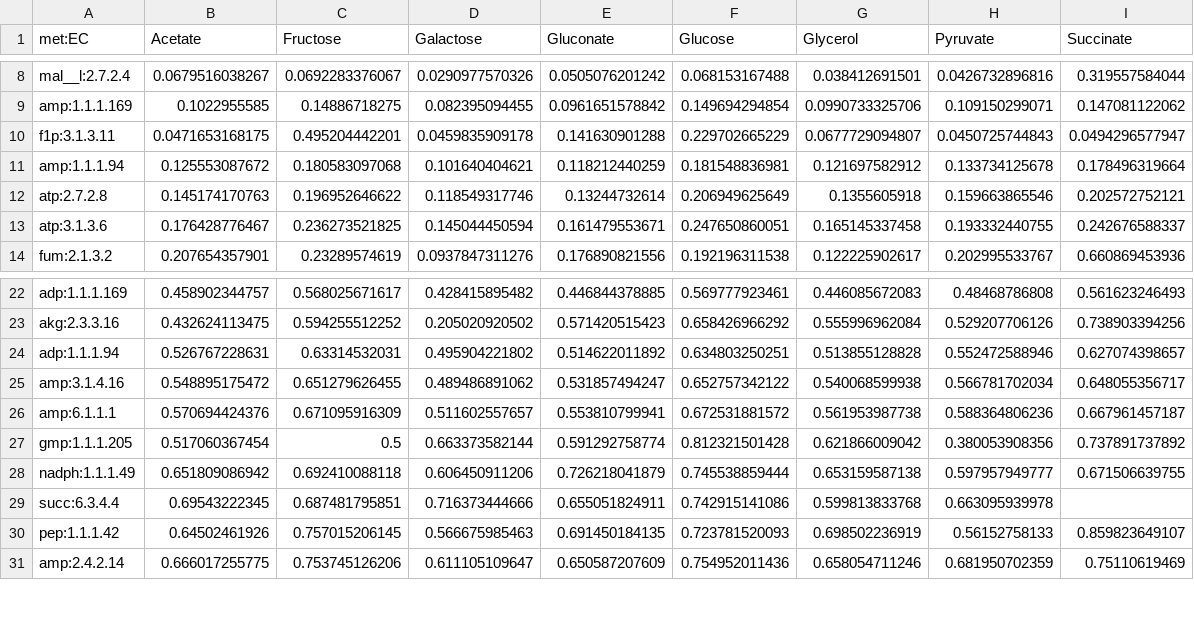
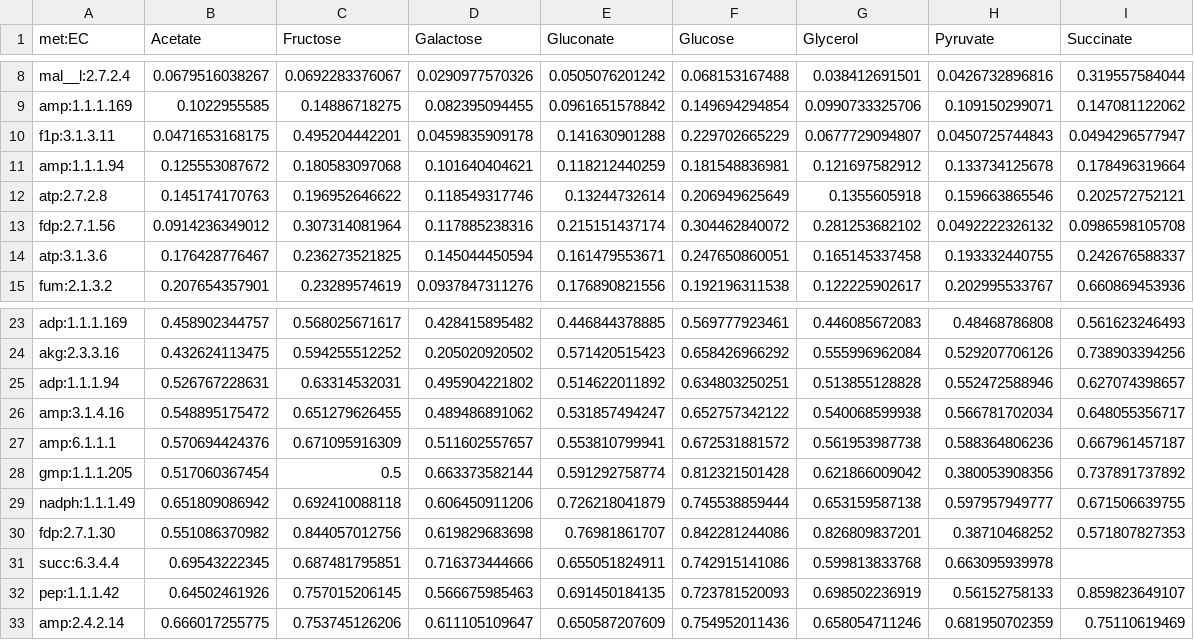
Before and after one commit to eladnoor/small-molecule-regulation, a CSV file: res/heatmap_ki_saturation.csv, drawn as a sheet; only a part is shown, gaps mark what is left out; the diff names each change by its address in the sheet, - before the commit and + after, or states it on an @@ line.

```diff
--- a/res/heatmap_ki_saturation.csv
+++ b/res/heatmap_ki_saturation.csv
+row 13: fdp:2.7.1.56 | 0.0914236349012 | 0.307314081964 | 0.117885238316 | 0.215151437174 | 0.304462840072 | 0.281253682102 | 0.0492222326132 | 0.0986598105708
+row 30: fdp:2.7.1.30 | 0.551086370982 | 0.844057012756 | 0.619829683698 | 0.76981861707 | 0.842281244086 | 0.826809837201 | 0.38710468252 | 0.571807827353
```
Also changed, not shown: res/heatmap_km_saturation.csv, 8 other files.
